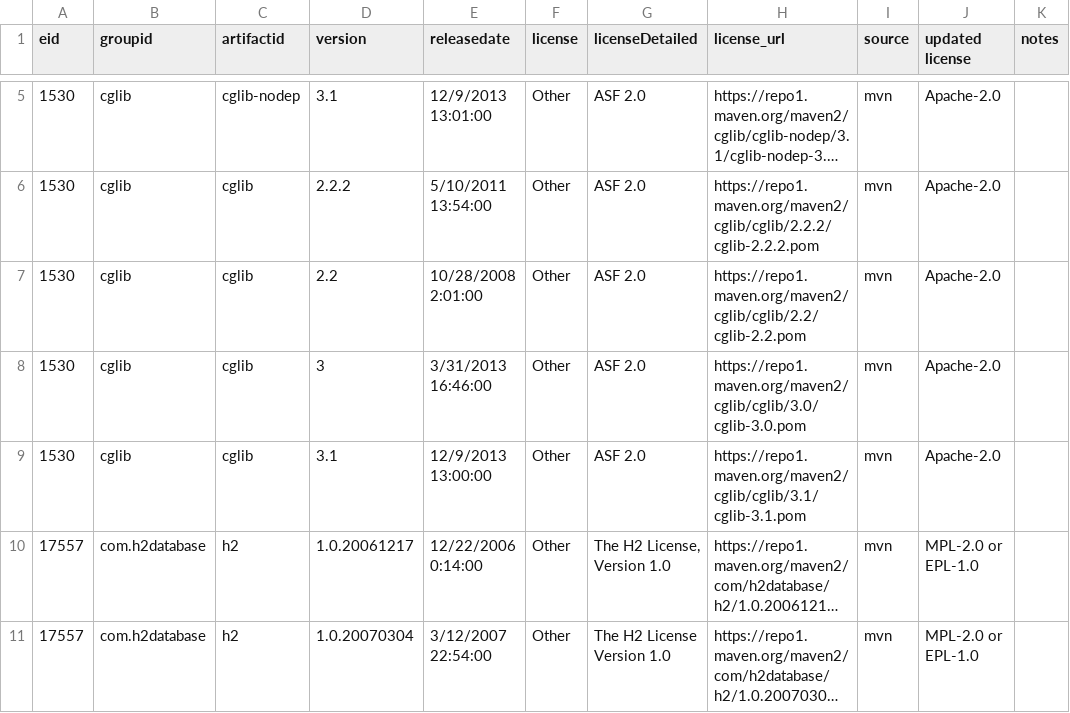
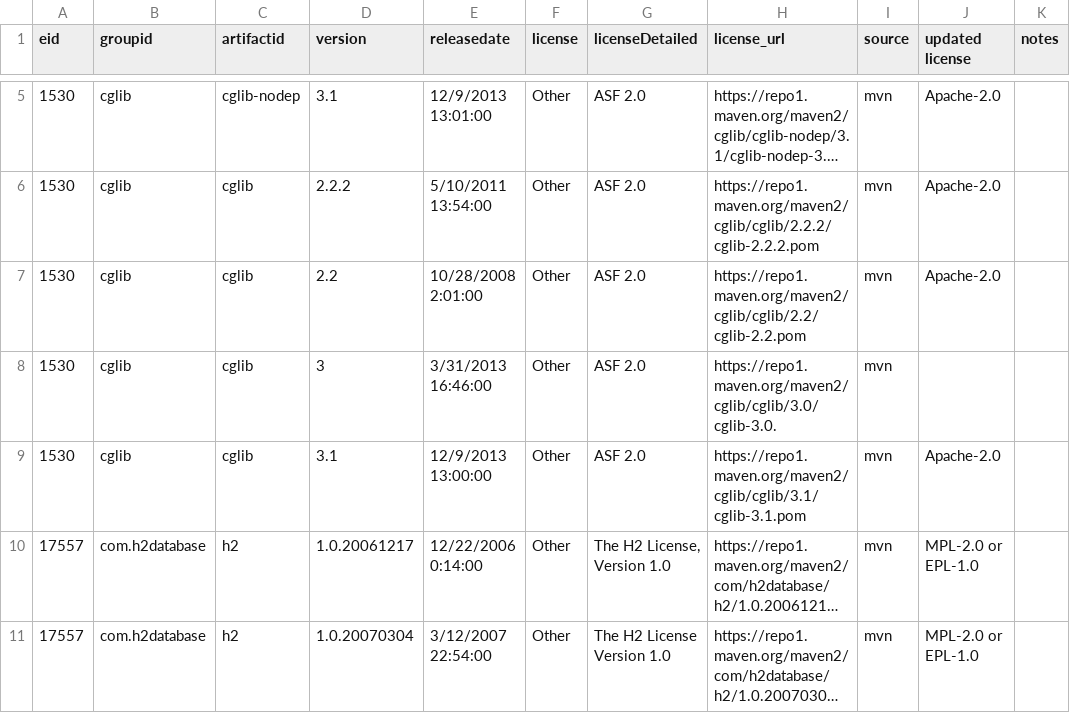
Before and after one commit to mrk7217/TestDiff2, a CSV file: sheets/moreTestUpdatedLicenses.csv, drawn as a sheet; only a part is shown, gaps mark what is left out; long unchanged cells end in ….

```diff
--- a/sheets/moreTestUpdatedLicenses.csv
+++ b/sheets/moreTestUpdatedLicenses.csv
@@ -7,3 +7,3 @@ eid	groupid	artifactid	version	releasedate	license	licenseDetailed	license_url	s
 1530	cglib	cglib	2.2	10/28/2008 2:01:00	Other	ASF 2.0	https://repo1.maven.org/maven2/cglib/cglib/2.2/cglib-2.2.pom	mvn	Apache-2.0	
-1530	cglib	cglib	3	3/31/2013 16:46:00	Other	ASF 2.0	https://repo1.maven.org/maven2/cglib/cglib/3.0/cglib-3.0.pom	mvn	Apache-2.0	
+1530	cglib	cglib	3	3/31/2013 16:46:00	Other	ASF 2.0	https://repo1.maven.org/maven2/cglib/cglib/3.0/cglib-3.0.	mvn		
 1530	cglib	cglib	3.1	12/9/2013 13:00:00	Other	ASF 2.0	https://repo1.maven.org/maven2/cglib/cglib/3.1/cglib-3.1.pom	mvn	Apache-2.0	
```
Also changed, not shown: 4 other files.
